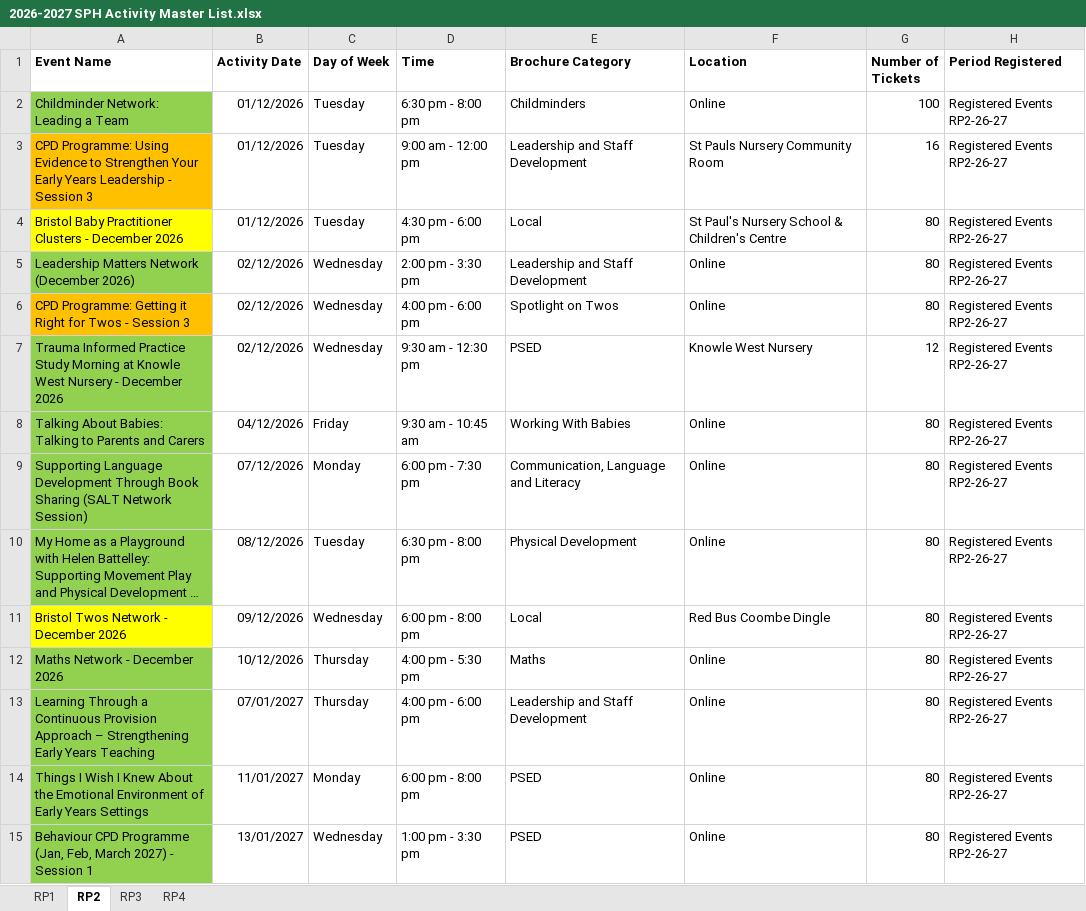
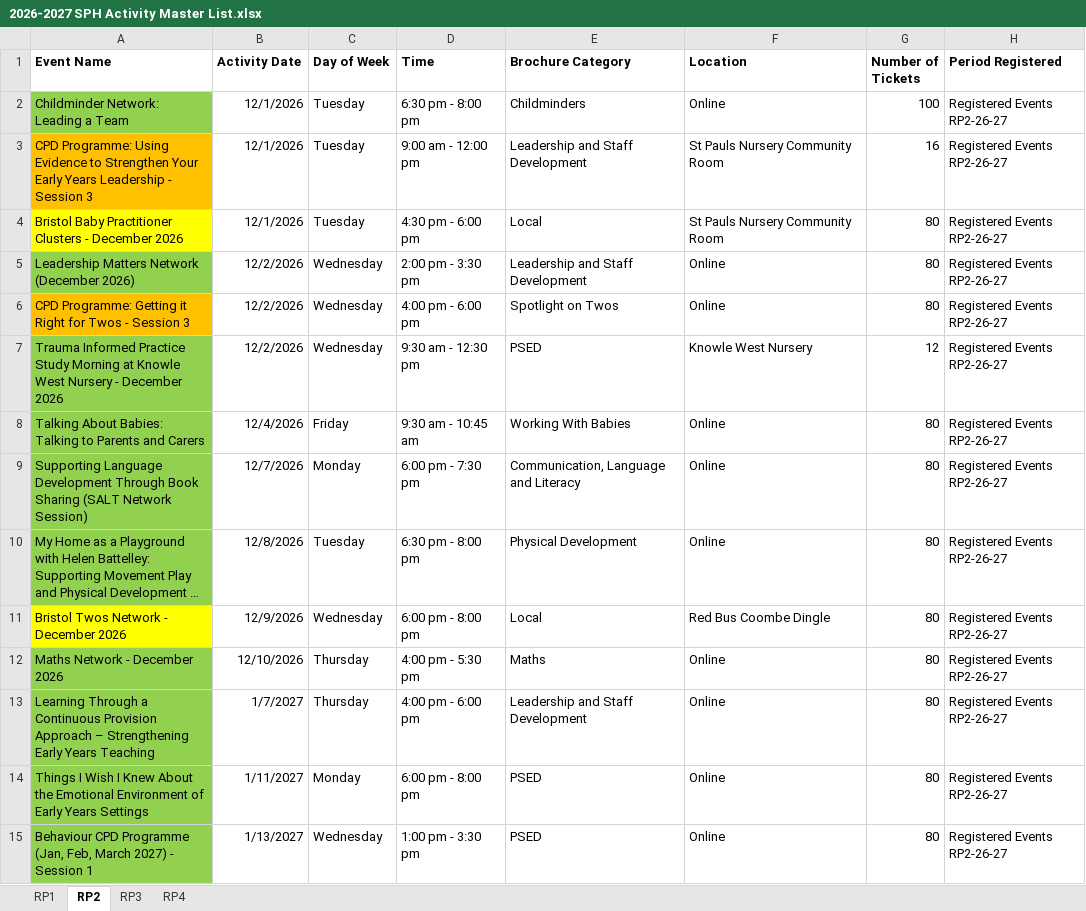
Before and after one commit to Alimaggs/SPH-Dashboard, an Excel workbook: Data/2026-2027 SPH Activity Master List.xlsx, sheet RP2, drawn as a sheet; only a part is shown; long unchanged cells end in …; values as stored, in another font and other column widths than the file's, no borders; table styles not drawn; the diff covers the shown part only; the diff names each change by its address in the sheet, - before the commit and + after, or states it on an @@ line.

```diff
--- a/Data/2026-2027 SPH Activity Master List.xlsx (sheet RP2)
+++ b/Data/2026-2027 SPH Activity Master List.xlsx (sheet RP2)
-B2:B4 (Activity Date): 01/12/2026
+B2:B4 (Activity Date): 12/1/2026
-F4 (Location): St Paul's Nursery School & Children's Centre
+F4 (Location): St Pauls Nursery Community Room
-B5:B7 (Activity Date): 02/12/2026
+B5:B7 (Activity Date): 12/2/2026
-B8 (Activity Date): 04/12/2026
+B8 (Activity Date): 12/4/2026
-B9 (Activity Date): 07/12/2026
+B9 (Activity Date): 12/7/2026
-B10 (Activity Date): 08/12/2026
+B10 (Activity Date): 12/8/2026
-B11 (Activity Date): 09/12/2026
+B11 (Activity Date): 12/9/2026
-B12 (Activity Date): 10/12/2026
+B12 (Activity Date): 12/10/2026
-B13 (Activity Date): 07/01/2027
+B13 (Activity Date): 1/7/2027
-B14 (Activity Date): 11/01/2027
+B14 (Activity Date): 1/11/2027
-B15 (Activity Date): 13/01/2027
+B15 (Activity Date): 1/13/2027
```
Also changed, not shown: 25 edited cells elsewhere in this sheet, sheet RP3, sheet RP1, sheet RP4, 1 other file.
